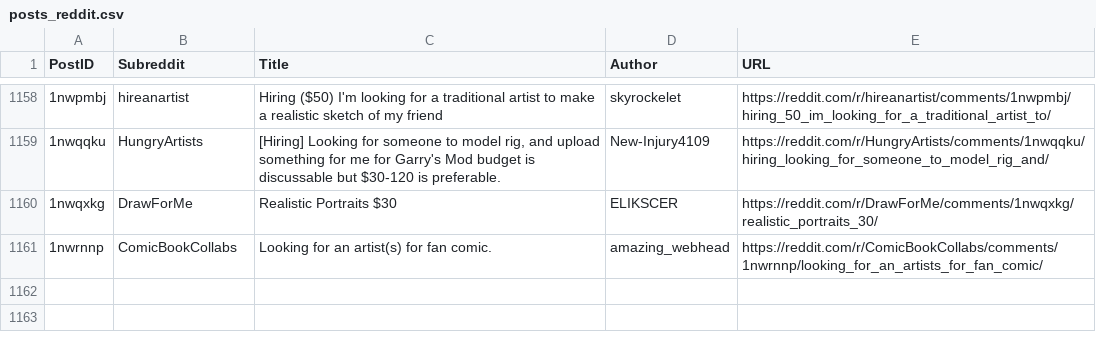
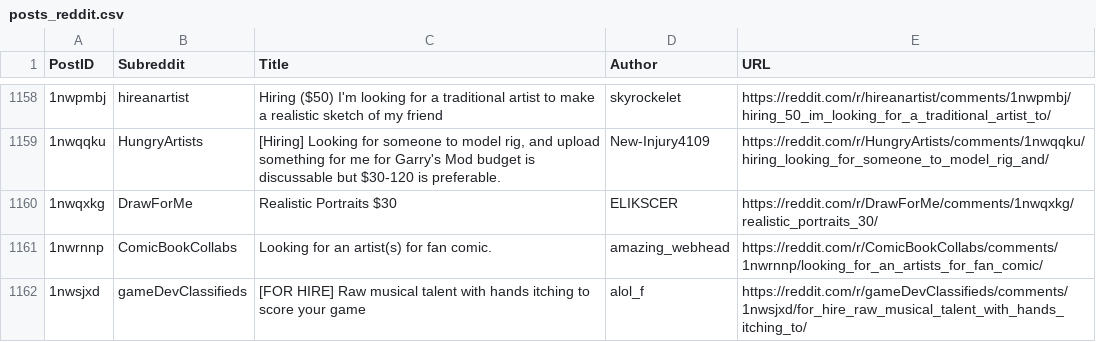
Before and after one commit to Jack0fcodes/redd0tBot, a CSV file: posts_reddit.csv, drawn as a sheet; only a part is shown, gaps mark what is left out; the diff names each change by its address in the sheet, - before the commit and + after, or states it on an @@ line.

```diff
--- a/posts_reddit.csv
+++ b/posts_reddit.csv
+row 1162: 1nwsjxd | gameDevClassifieds | [FOR HIRE] Raw musical talent with hands itching to score your game | alol_f | https://reddit.com/r/gameDevClassifieds/comments/1nwsjxd/for_hire_raw_musical_talent_with_hands_itching_to/
```
